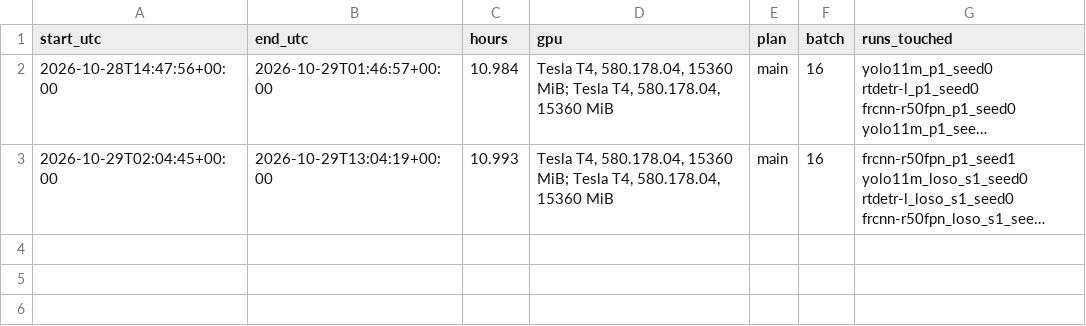
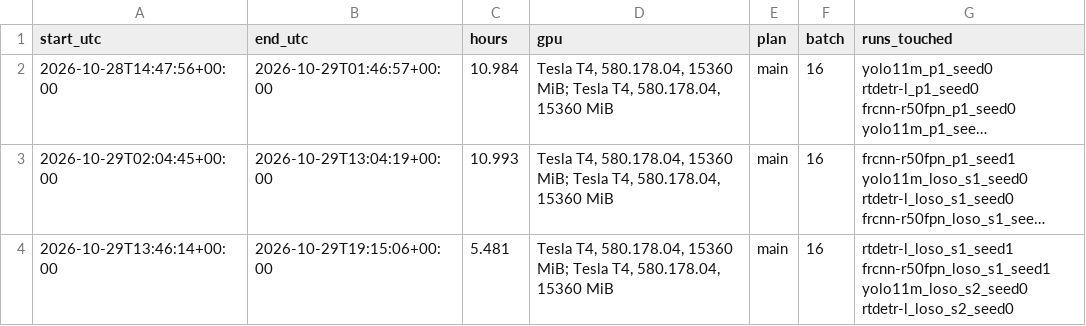
Before and after one commit to ajimaruu/bisindo-signer-independent, a CSV file: results/kaggle/sessions.csv, drawn as a sheet; long unchanged cells end in …; the diff names each change by its address in the sheet, - before the commit and + after, or states it on an @@ line.

```diff
--- a/results/kaggle/sessions.csv
+++ b/results/kaggle/sessions.csv
+row 4: 2026-10-29T13:46:14+00:00 | 2026-10-29T19:15:06+00:00 | 5.481 | Tesla T4, 580.178.04, 15360 MiB; Tesla T4, 580.178.04, 15360 MiB | main | 16 | rtdetr-l_loso_s1_seed1 frcnn-r50fpn_loso_s1_seed1 yolo11m_loso_s2_seed0 rtdetr-l_loso_s2_seed0
```
Also changed, not shown: results/kaggle/ultralytics/rtdetr-l_loso_s1_seed1/gpu_log.csv, results/kaggle/ultralytics/rtdetr-l_loso_s1_seed1/results.csv, 13 other files.
